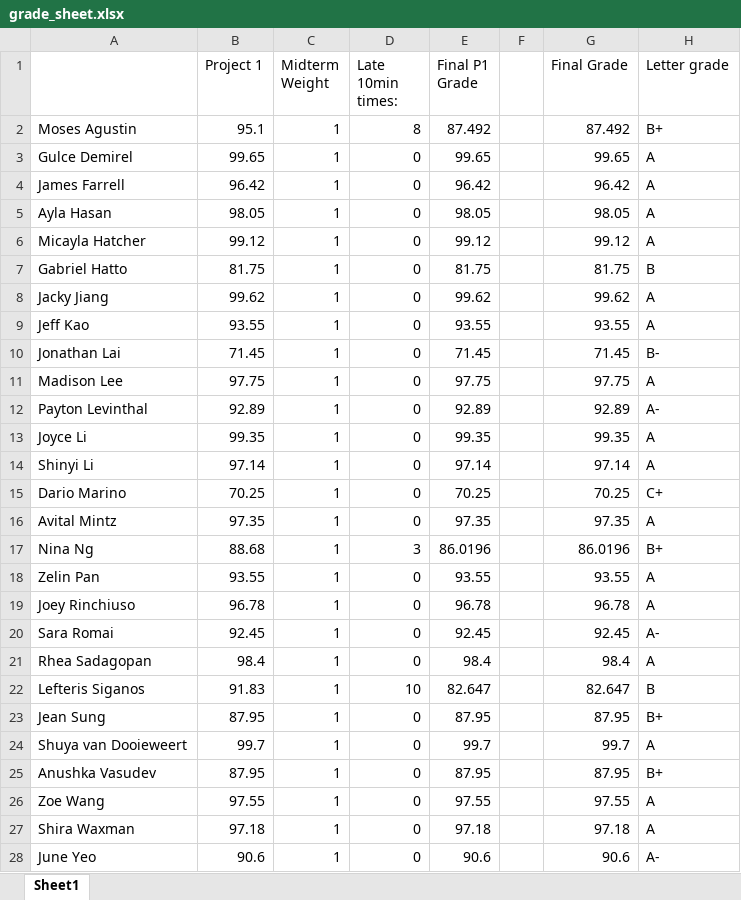
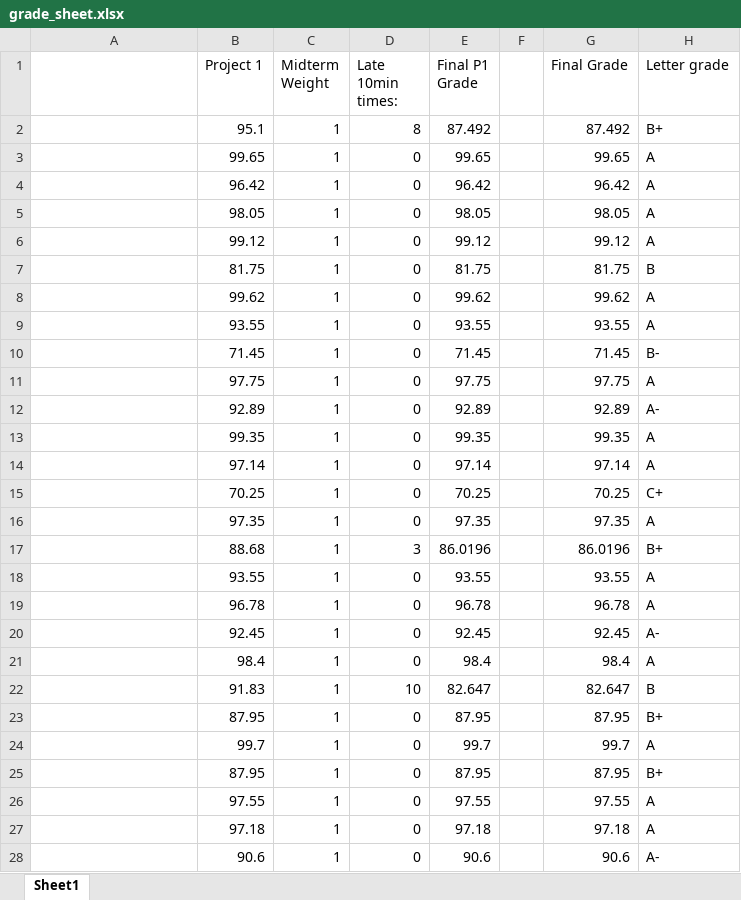
Before and after one commit to robly18/theorems, an Excel workbook: teaching/math196_spring_2025/grade_sheet.xlsx, sheet Sheet1, drawn as a sheet; only a part is shown; values as stored, in another font and other column widths than the file's, no borders; the diff covers the shown part only; the diff names each change by its address in the sheet, - before the commit and + after, or states it on an @@ line.

```diff
--- a/teaching/math196_spring_2025/grade_sheet.xlsx (sheet Sheet1)
+++ b/teaching/math196_spring_2025/grade_sheet.xlsx (sheet Sheet1)
-A2: Moses Agustin
+A2: (empty)
-A3: Gulce Demirel
+A3: (empty)
-A4: James Farrell
+A4: (empty)
-A5: Ayla Hasan
+A5: (empty)
-A6: Micayla Hatcher
+A6: (empty)
-A7: Gabriel Hatto
+A7: (empty)
-A8: Jacky Jiang
+A8: (empty)
-A9: Jeff Kao
+A9: (empty)
-A10: Jonathan Lai
+A10: (empty)
-A11: Madison Lee
+A11: (empty)
-A12: Payton Levinthal
+A12: (empty)
-A13: Joyce Li
+A13: (empty)
-A14: Shinyi Li
+A14: (empty)
-A15: Dario Marino
+A15: (empty)
-A16: Avital Mintz
+A16: (empty)
-A17: Nina Ng
+A17: (empty)
-A18: Zelin Pan
+A18: (empty)
-A19: Joey Rinchiuso
+A19: (empty)
-A20: Sara Romai
+A20: (empty)
-A21: Rhea Sadagopan
+A21: (empty)
-A22: Lefteris Siganos
+A22: (empty)
-A23: Jean Sung
+A23: (empty)
-A24: Shuya van Dooieweert
+A24: (empty)
-A25: Anushka Vasudev
+A25: (empty)
-A26: Zoe Wang
+A26: (empty)
-A27: Shira Waxman
+A27: (empty)
-A28: June Yeo
+A28: (empty)
```
Also changed, not shown: 3 edited cells elsewhere in this sheet, 1 other file.
